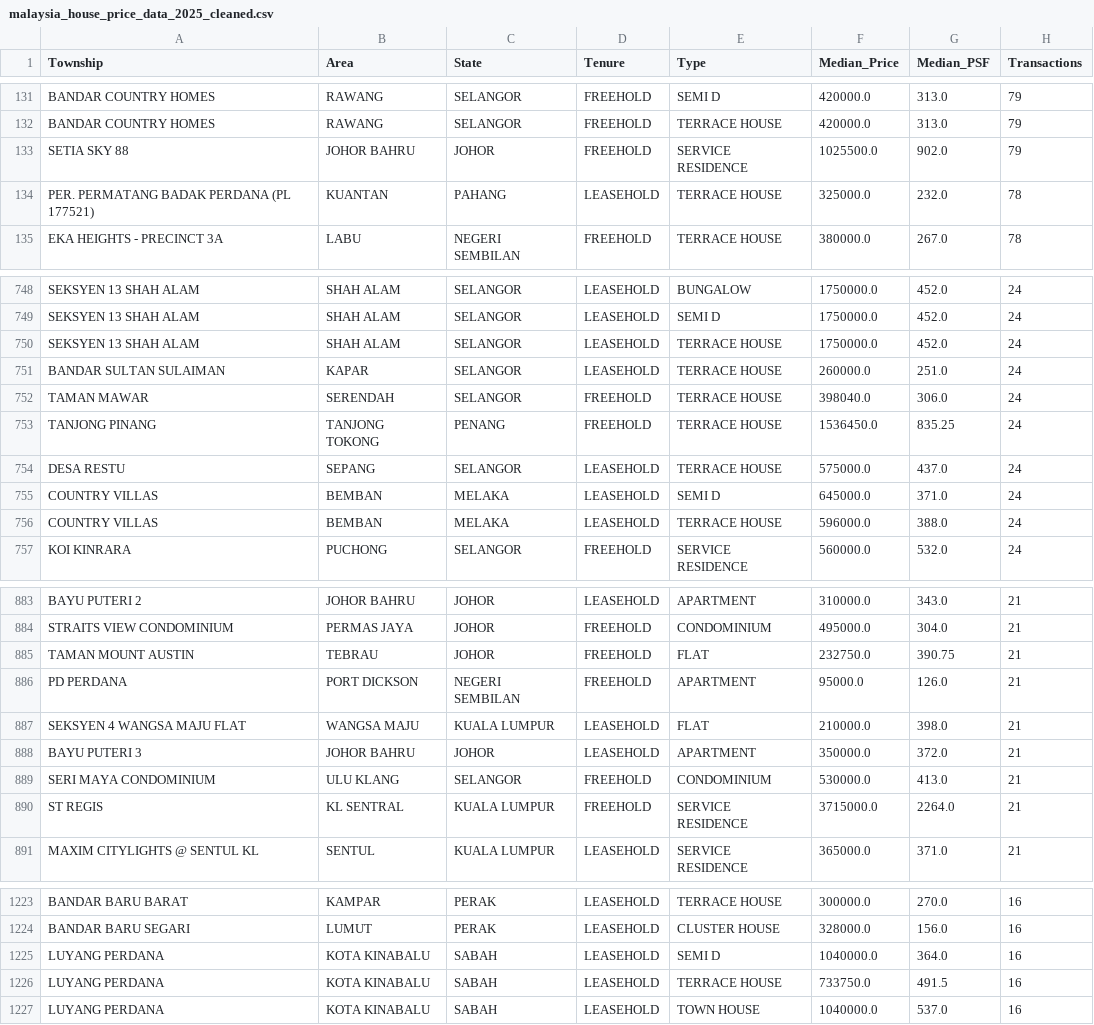
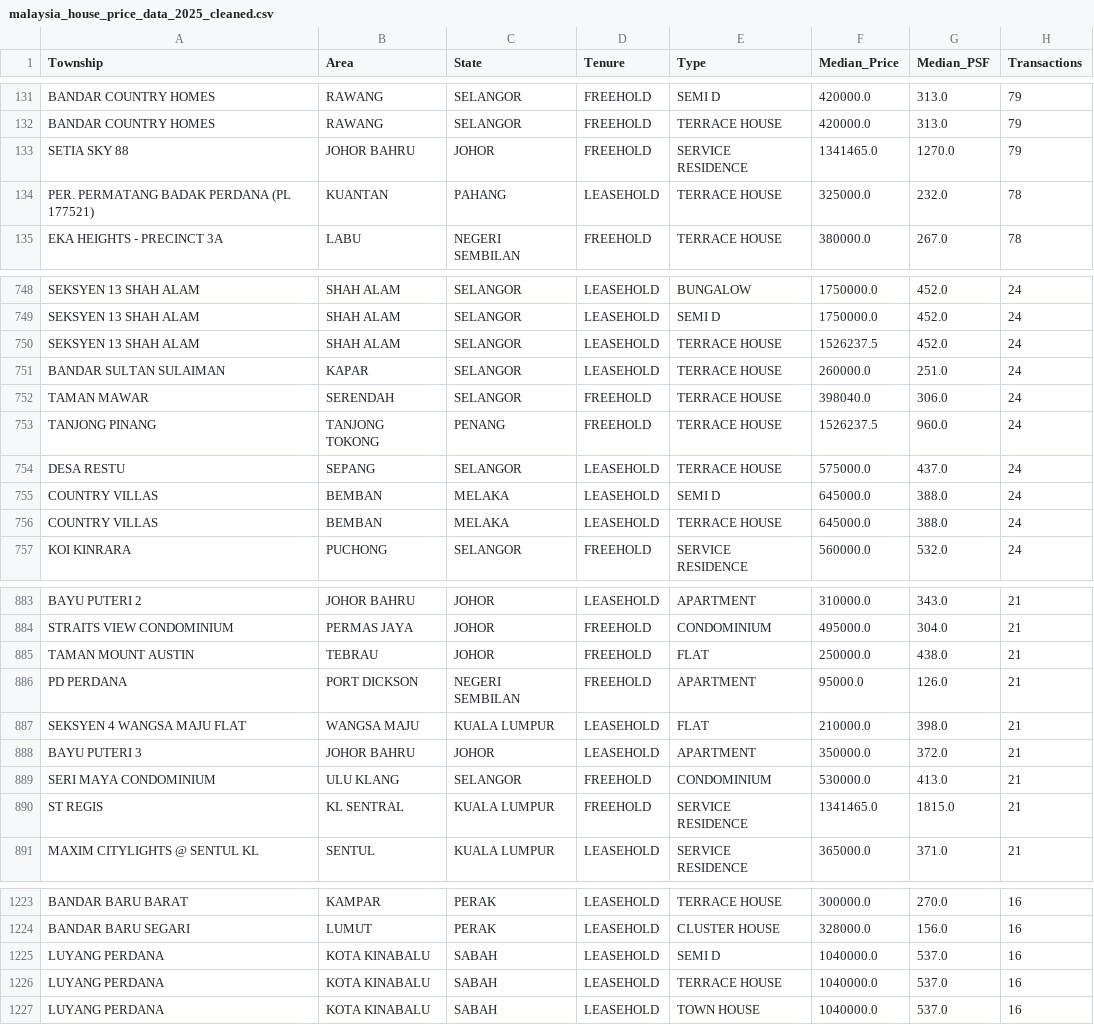
Before and after one commit to JingYang06522/DSTest, a CSV file: malaysia_house_price_data_2025_cleaned.csv, drawn as a sheet; only a part is shown, gaps mark what is left out; the diff covers the shown part only.

```diff
--- a/malaysia_house_price_data_2025_cleaned.csv
+++ b/malaysia_house_price_data_2025_cleaned.csv
@@ -132,3 +132,3 @@ BANDAR COUNTRY HOMES,RAWANG,SELANGOR,FREEHOLD,SEMI D,420000.0,313.0,79
 BANDAR COUNTRY HOMES,RAWANG,SELANGOR,FREEHOLD,TERRACE HOUSE,420000.0,313.0,79
-SETIA SKY 88,JOHOR BAHRU,JOHOR,FREEHOLD,SERVICE RESIDENCE,1025500.0,902.0,79
+SETIA SKY 88,JOHOR BAHRU,JOHOR,FREEHOLD,SERVICE RESIDENCE,1341465.0,1270.0,79
 PER. PERMATANG BADAK PERDANA (PL 177521),KUANTAN,PAHANG,LEASEHOLD,TERRACE HOUSE,325000.0,232.0,78
@@ -749,9 +749,9 @@ SEKSYEN 13 SHAH ALAM,SHAH ALAM,SELANGOR,LEASEHOLD,BUNGALOW,1750000.0,452.0,24
 SEKSYEN 13 SHAH ALAM,SHAH ALAM,SELANGOR,LEASEHOLD,SEMI D,1750000.0,452.0,24
-SEKSYEN 13 SHAH ALAM,SHAH ALAM,SELANGOR,LEASEHOLD,TERRACE HOUSE,1750000.0,452.0,24
+SEKSYEN 13 SHAH ALAM,SHAH ALAM,SELANGOR,LEASEHOLD,TERRACE HOUSE,1526237.5,452.0,24
 BANDAR SULTAN SULAIMAN,KAPAR,SELANGOR,LEASEHOLD,TERRACE HOUSE,260000.0,251.0,24
 TAMAN MAWAR,SERENDAH,SELANGOR,FREEHOLD,TERRACE HOUSE,398040.0,306.0,24
-TANJONG PINANG,TANJONG TOKONG,PENANG,FREEHOLD,TERRACE HOUSE,1536450.0,835.25,24
+TANJONG PINANG,TANJONG TOKONG,PENANG,FREEHOLD,TERRACE HOUSE,1526237.5,960.0,24
 DESA RESTU,SEPANG,SELANGOR,LEASEHOLD,TERRACE HOUSE,575000.0,437.0,24
-COUNTRY VILLAS,BEMBAN,MELAKA,LEASEHOLD,SEMI D,645000.0,371.0,24
-COUNTRY VILLAS,BEMBAN,MELAKA,LEASEHOLD,TERRACE HOUSE,596000.0,388.0,24
+COUNTRY VILLAS,BEMBAN,MELAKA,LEASEHOLD,SEMI D,645000.0,388.0,24
+COUNTRY VILLAS,BEMBAN,MELAKA,LEASEHOLD,TERRACE HOUSE,645000.0,388.0,24
 KOI KINRARA,PUCHONG,SELANGOR,FREEHOLD,SERVICE RESIDENCE,560000.0,532.0,24
@@ -884,3 +884,3 @@ BAYU PUTERI 2,JOHOR BAHRU,JOHOR,LEASEHOLD,APARTMENT,310000.0,343.0,21
 STRAITS VIEW CONDOMINIUM,PERMAS JAYA,JOHOR,FREEHOLD,CONDOMINIUM,495000.0,304.0,21
-TAMAN MOUNT AUSTIN,TEBRAU,JOHOR,FREEHOLD,FLAT,232750.0,390.75,21
+TAMAN MOUNT AUSTIN,TEBRAU,JOHOR,FREEHOLD,FLAT,250000.0,438.0,21
 PD PERDANA,PORT DICKSON,NEGERI SEMBILAN,FREEHOLD,APARTMENT,95000.0,126.0,21
@@ -889,3 +889,3 @@ BAYU PUTERI 3,JOHOR BAHRU,JOHOR,LEASEHOLD,APARTMENT,350000.0,372.0,21
 SERI MAYA CONDOMINIUM,ULU KLANG,SELANGOR,FREEHOLD,CONDOMINIUM,530000.0,413.0,21
-ST REGIS,KL SENTRAL,KUALA LUMPUR,FREEHOLD,SERVICE RESIDENCE,3715000.0,2264.0,21
+ST REGIS,KL SENTRAL,KUALA LUMPUR,FREEHOLD,SERVICE RESIDENCE,1341465.0,1815.0,21
 MAXIM CITYLIGHTS @ SENTUL KL,SENTUL,KUALA LUMPUR,LEASEHOLD,SERVICE RESIDENCE,365000.0,371.0,21
@@ -1224,4 +1224,4 @@ BANDAR BARU BARAT,KAMPAR,PERAK,LEASEHOLD,TERRACE HOUSE,300000.0,270.0,16
 BANDAR BARU SEGARI,LUMUT,PERAK,LEASEHOLD,CLUSTER HOUSE,328000.0,156.0,16
-LUYANG PERDANA,KOTA KINABALU,SABAH,LEASEHOLD,SEMI D,1040000.0,364.0,16
-LUYANG PERDANA,KOTA KINABALU,SABAH,LEASEHOLD,TERRACE HOUSE,733750.0,491.5,16
+LUYANG PERDANA,KOTA KINABALU,SABAH,LEASEHOLD,SEMI D,1040000.0,537.0,16
+LUYANG PERDANA,KOTA KINABALU,SABAH,LEASEHOLD,TERRACE HOUSE,1040000.0,537.0,16
 LUYANG PERDANA,KOTA KINABALU,SABAH,LEASEHOLD,TOWN HOUSE,1040000.0,537.0,16
```
Also changed, not shown: 70 edited cells elsewhere in this file, 12 other files.
